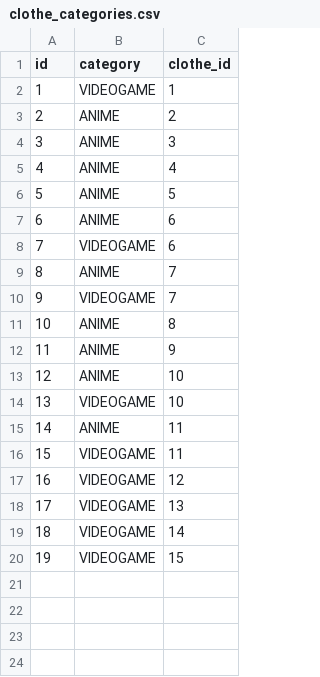
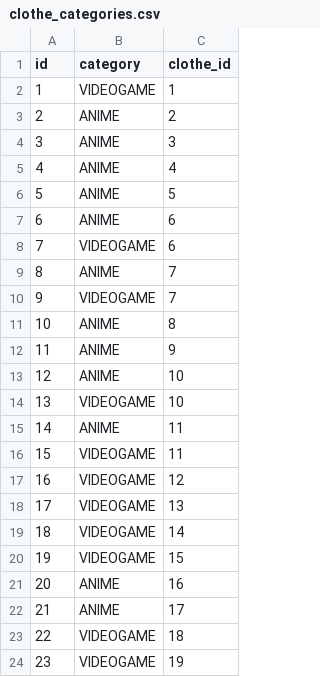
Before and after one commit to ZPyrolink/ecom-cdlja, a CSV file: src/main/resources/config/liquibase/fake-data/clothe_categories.csv, drawn as a sheet.

```diff
--- a/src/main/resources/config/liquibase/fake-data/clothe_categories.csv
+++ b/src/main/resources/config/liquibase/fake-data/clothe_categories.csv
@@ -20 +20,5 @@ id;category;clothe_id
 19;VIDEOGAME;15
+20;ANIME;16
+21;ANIME;17
+22;VIDEOGAME;18
+23;VIDEOGAME;19
```
Also changed, not shown: src/main/resources/config/liquibase/fake-data/clothe.csv, src/main/resources/config/liquibase/fake-data/stock.csv, 2 other files.
